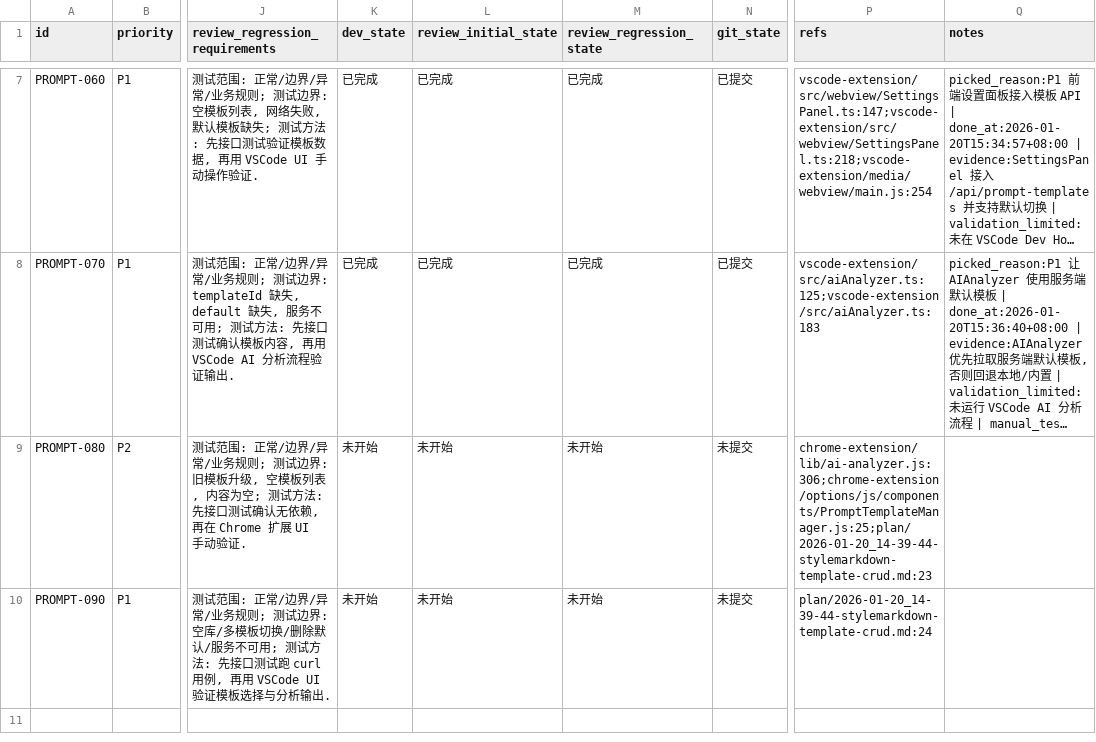
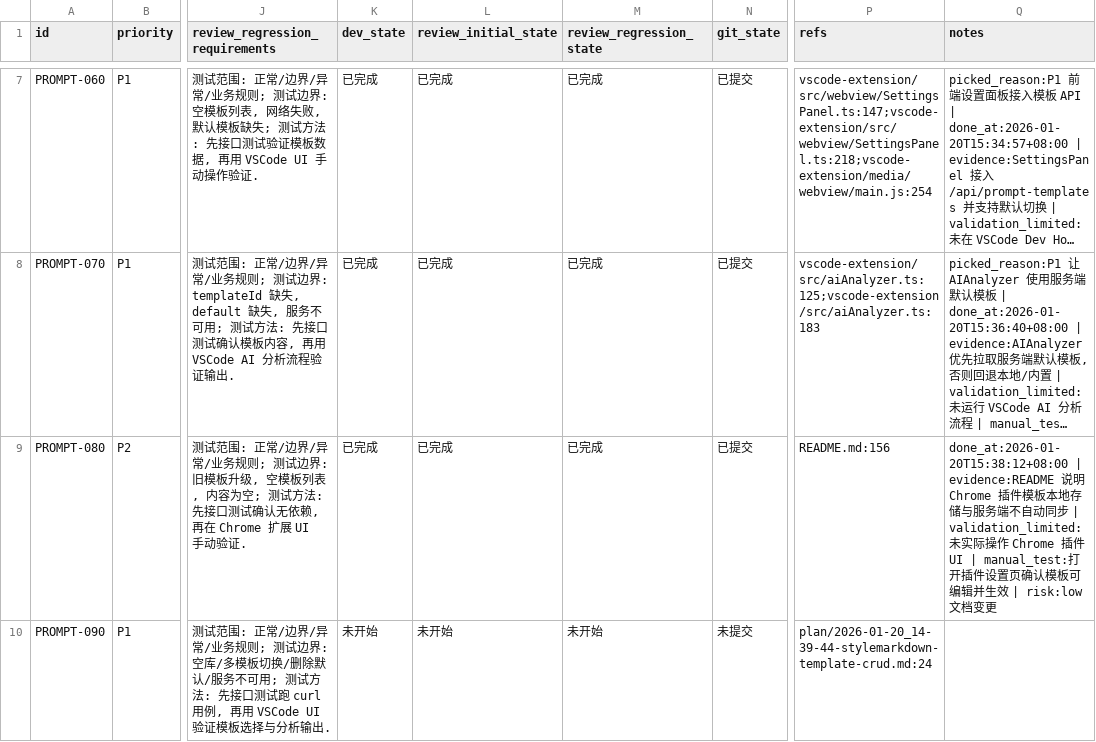
Before and after one commit to GalaxyXieyu/Design-Learn, a CSV file: issues/2026-01-20_14-57-24-stylemarkdown-template-crud.csv, drawn as a sheet; only a part is shown, gaps mark what is left out; long unchanged cells end in …; the diff names each change by its address in the sheet, - before the commit and + after, or states it on an @@ line.

Commit message:
[PROMPT-080] 说明 Chrome 模板存储

```diff
--- a/issues/2026-01-20_14-57-24-stylemarkdown-template-crud.csv
+++ b/issues/2026-01-20_14-57-24-stylemarkdown-template-crud.csv
-K9 (dev_state): 未开始
+K9 (dev_state): 已完成
-L9 (review_initial_state): 未开始
+L9 (review_initial_state): 已完成
-M9 (review_regression_state): 未开始
+M9 (review_regression_state): 已完成
-N9 (git_state): 未提交
+N9 (git_state): 已提交
-P9 (refs): chrome-extension/lib/ai-analyzer.js:306;chrome-extension/options/js/components/PromptTemplateManager.js:25;plan/2026-01-20_14-39-44-stylemarkdown-template-crud.md:23
+P9 (refs): README.md:156
-Q9 (notes): (empty)
+Q9 (notes): done_at:2026-01-20T15:38:12+08:00 | evidence:README 说明 Chrome 插件模板本地存储与服务端不自动同步 | validation_limited:未实际操作 Chrome 插件 UI | manual_test:打开插件设置页确认模板可编辑并生效 | risk:low 文档变更
```
Also changed, not shown: 1 other file.
